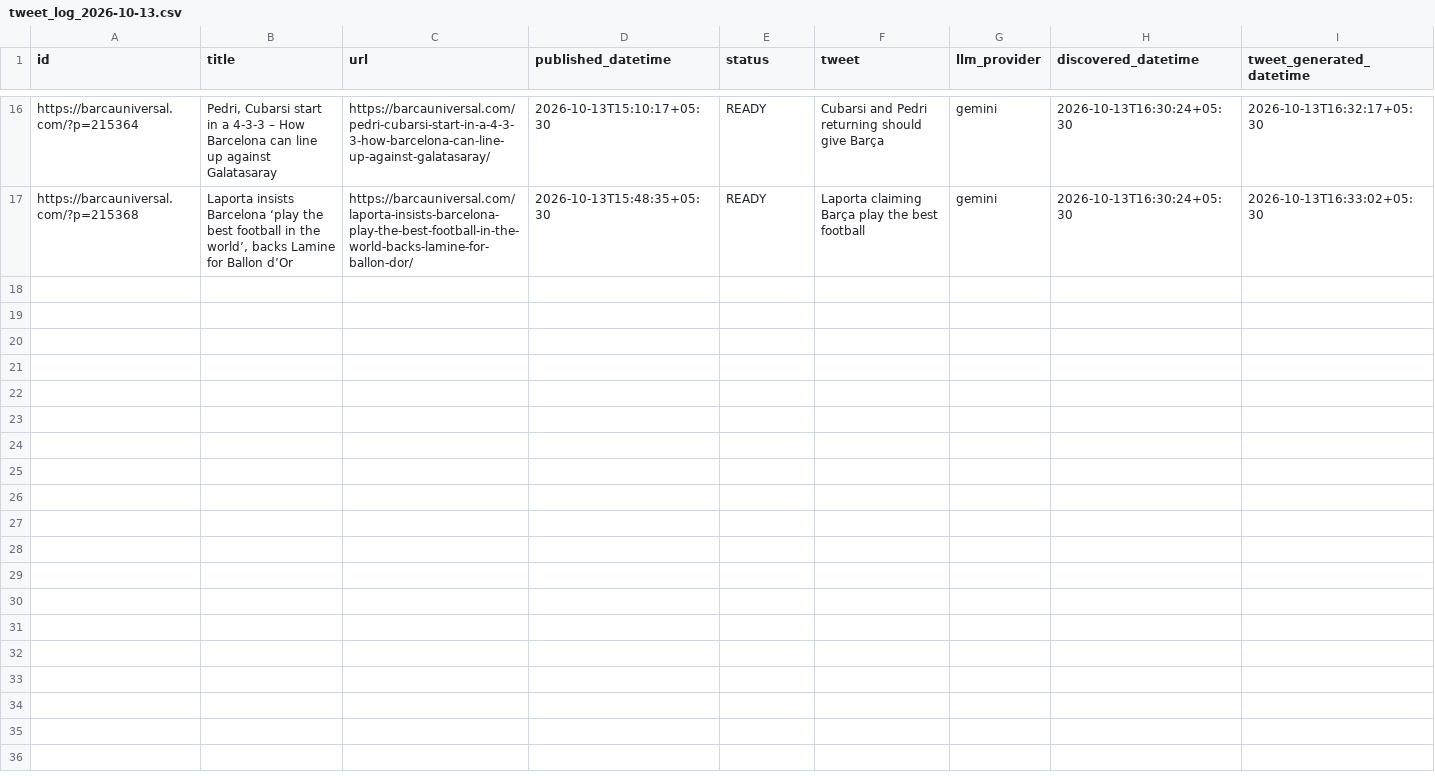
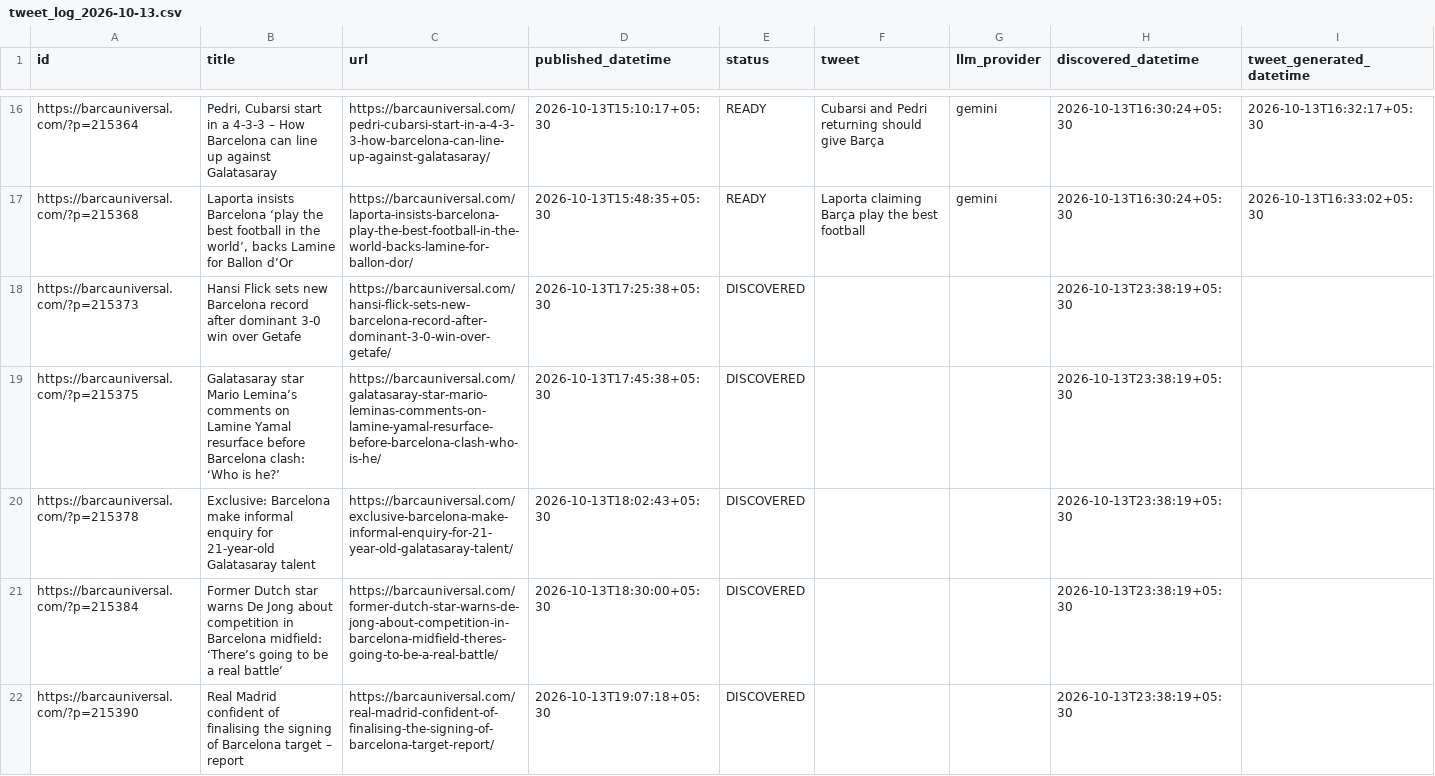
Before and after one commit to dinesh-kanakaraj/Kestrel, a CSV file: logs/tweet_log_2026-10-13.csv, drawn as a sheet; only a part is shown, gaps mark what is left out; rows hold the shown columns only; the diff covers the shown part only; the diff names each change by its address in the sheet, - before the commit and + after, or states it on an @@ line.

Commit message:
state: RSS watcher run 38444263397

```diff
--- a/logs/tweet_log_2026-10-13.csv
+++ b/logs/tweet_log_2026-10-13.csv
+row 18: https://barcauniversal.com/?p=215373 | Hansi Flick sets new Barcelona record after dominant 3-0 win over Getafe | https://barcauniversal.com/hansi-flick-sets-new-barcelona-record-after-dominant-3-0-win-over-getafe/ | 2026-10-13T17:25:38+05:30 | DISCOVERED |  |  | 2026-10-13T23:38:19+05:30
+row 19: https://barcauniversal.com/?p=215375 | Galatasaray star Mario Lemina’s comments on Lamine Yamal resurface before Barcelona clash: ‘Who is he?’ | https://barcauniversal.com/galatasaray-star-mario-leminas-comments-on-lamine-yamal-resurface-before-barcelona-clash-who-is-he/ | 2026-10-13T17:45:38+05:30 | DISCOVERED |  |  | 2026-10-13T23:38:19+05:30
+row 20: https://barcauniversal.com/?p=215378 | Exclusive: Barcelona make informal enquiry for 21-year-old Galatasaray talent | https://barcauniversal.com/exclusive-barcelona-make-informal-enquiry-for-21-year-old-galatasaray-talent/ | 2026-10-13T18:02:43+05:30 | DISCOVERED |  |  | 2026-10-13T23:38:19+05:30
+row 21: https://barcauniversal.com/?p=215384 | Former Dutch star warns De Jong about competition in Barcelona midfield: ‘There’s going to be a real battle’ | https://barcauniversal.com/former-dutch-star-warns-de-jong-about-competition-in-barcelona-midfield-theres-going-to-be-a-real-battle/ | 2026-10-13T18:30:00+05:30 | DISCOVERED |  |  | 2026-10-13T23:38:19+05:30
+row 22: https://barcauniversal.com/?p=215390 | Real Madrid confident of finalising the signing of Barcelona target – report | https://barcauniversal.com/real-madrid-confident-of-finalising-the-signing-of-barcelona-target-report/ | 2026-10-13T19:07:18+05:30 | DISCOVERED |  |  | 2026-10-13T23:38:19+05:30
```
Also changed, not shown: 5 added rows elsewhere in this file.
